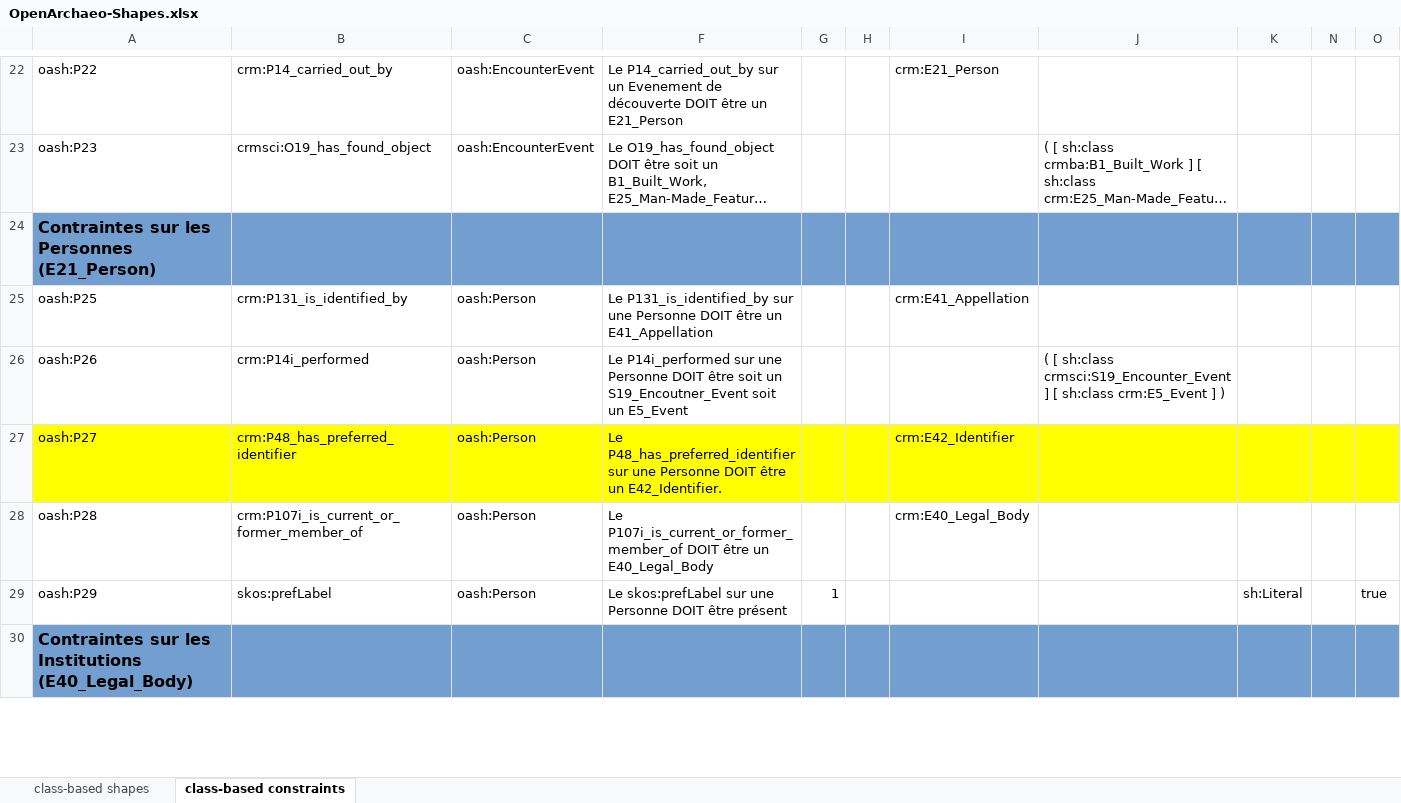
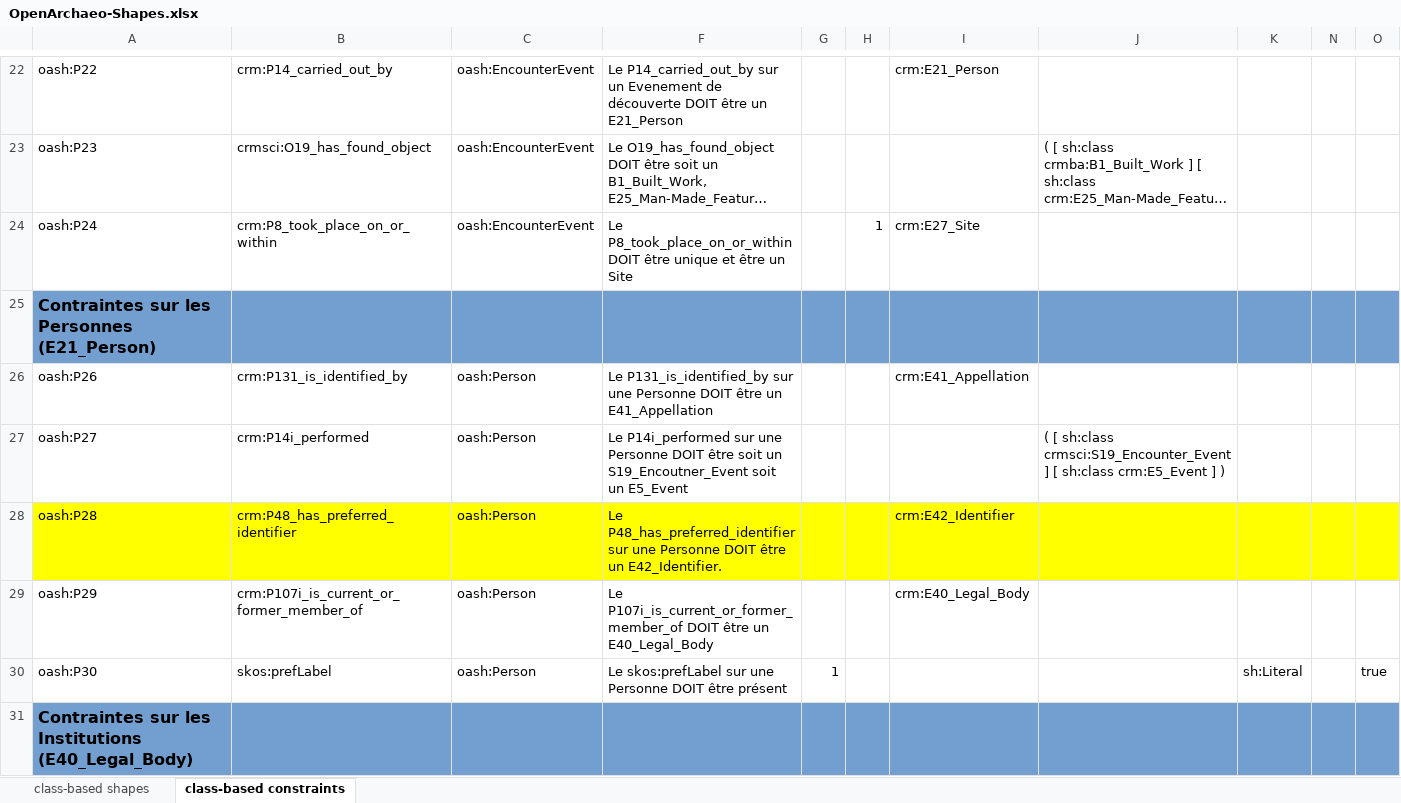
Before and after one commit to sparna-git/masa-git, an Excel workbook: federation/src/main/webapp/theme-default/shapes/OpenArchaeo-Shapes.xlsx, sheet class-based constraints, drawn as a sheet; only a part is shown, gaps mark what is left out; long unchanged cells end in …; values as stored, in another font and other column widths than the file's, no borders; addresses are those after the commit; the diff covers the shown part only; the diff names each change by its address in the sheet, - before the commit and + after, or states it on an @@ line.

```diff
--- a/federation/src/main/webapp/theme-default/shapes/OpenArchaeo-Shapes.xlsx (sheet class-based constraints)
+++ b/federation/src/main/webapp/theme-default/shapes/OpenArchaeo-Shapes.xlsx (sheet class-based constraints)
+row 24: oash:P24 | crm:P8_took_place_on_or_within | oash:EncounterEvent | Le P8_took_place_on_or_within DOIT être unique et être un Site |  | 1 | crm:E27_Site
-A26: oash:P25
+A26: oash:P26
-A27: oash:P26
+A27: oash:P27
-A28: oash:P27
+A28: oash:P28
-A29: oash:P28
+A29: oash:P29
-A30: oash:P29
+A30: oash:P30
```
Also changed, not shown: 1 added row and 51 edited cells elsewhere in this sheet, sheet class-based shapes, 1 other file.
